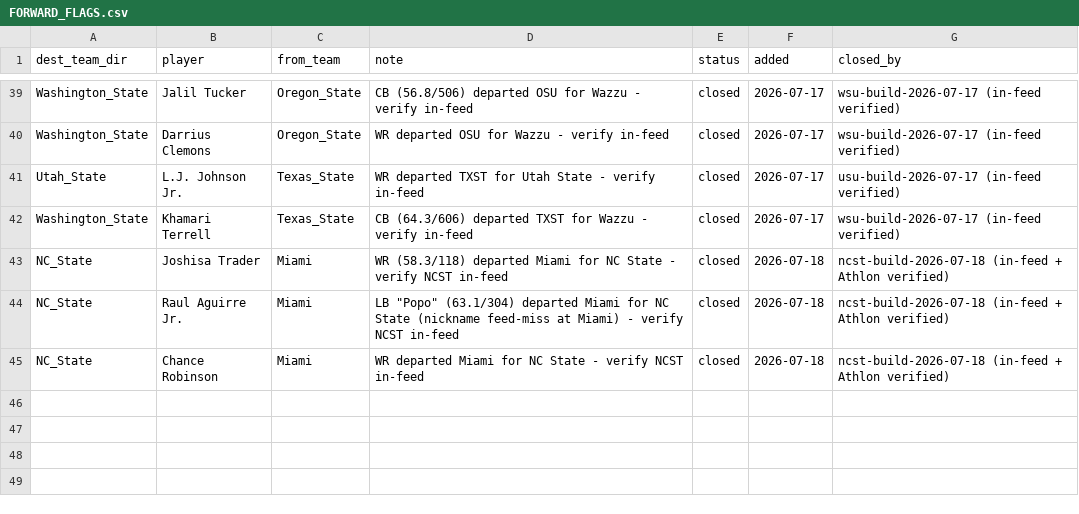
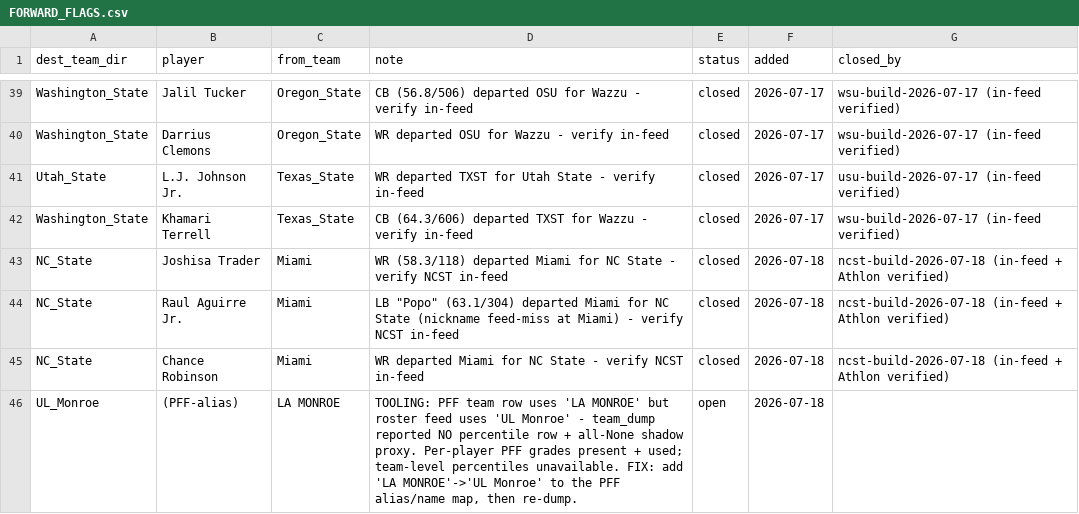
Before and after one commit to BrodyVogel/ncaaf-2026, a CSV file: outputs/FORWARD_FLAGS.csv, drawn as a sheet; only a part is shown, gaps mark what is left out.

```diff
--- a/outputs/FORWARD_FLAGS.csv
+++ b/outputs/FORWARD_FLAGS.csv
@@ -45 +45,2 @@ NC_State,Raul Aguirre Jr.,Miami,"LB ""Popo"" (63.1/304) departed Miami for NC St
 NC_State,Chance Robinson,Miami,WR departed Miami for NC State - verify NCST in-feed,closed,2026-07-18,ncst-build-2026-07-18 (in-feed + Athlon verified)
+UL_Monroe,(PFF-alias),LA MONROE,"TOOLING: PFF team row uses 'LA MONROE' but roster feed uses 'UL Monroe' - team_dump reported NO percentile row + all-None shadow proxy. Per-player PFF grades present + used; team-level percentiles unavailable. FIX: add 'LA MONROE'->'UL Monroe' to the PFF alias/name map, then re-dump.",open,2026-07-18,
```
Also changed, not shown: 14 other files.
